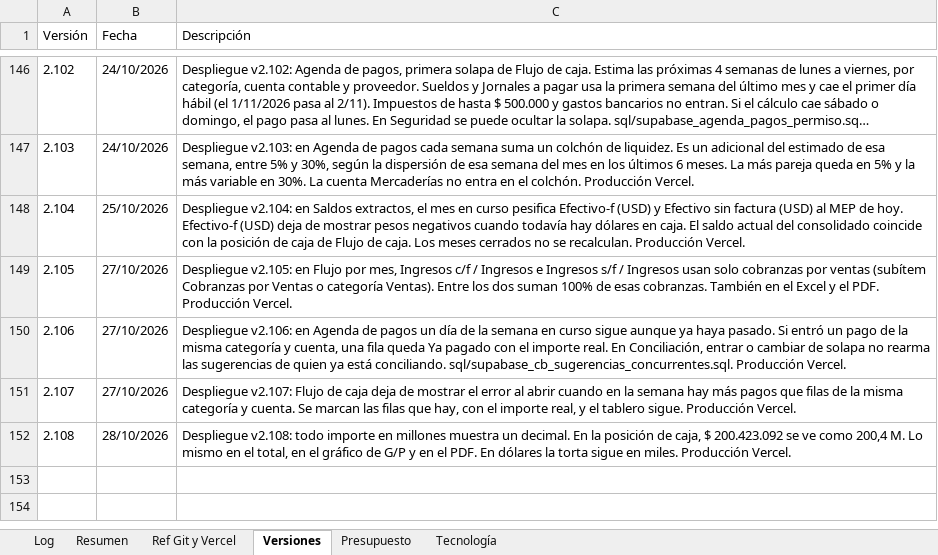
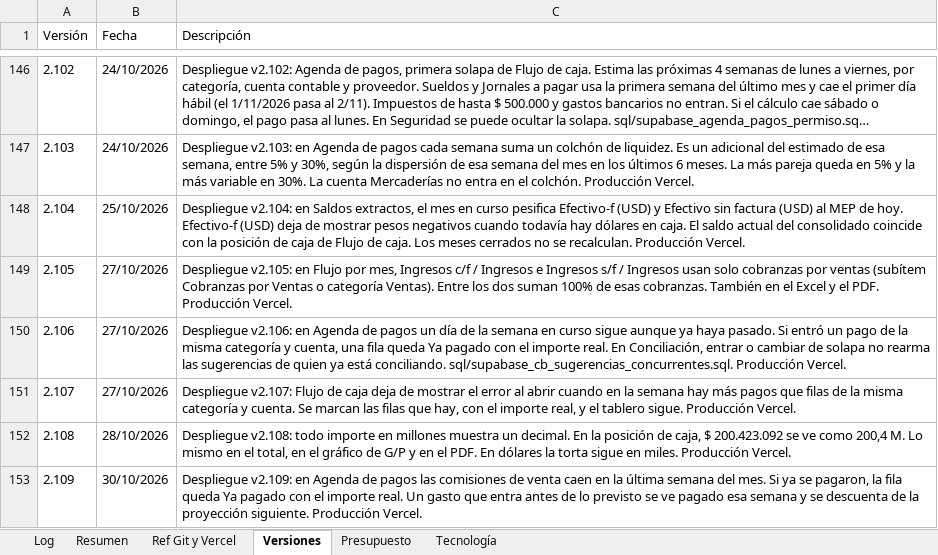
Before and after one commit to lucasbustosmartin-coder/fornitalia, an Excel workbook: Bitacora_tareas.xlsx, sheet Versiones, drawn as a sheet; only a part is shown, gaps mark what is left out; long unchanged cells end in …; values as stored, in another font and other column widths than the file's, no borders; the diff names each change by its address in the sheet, - before the commit and + after, or states it on an @@ line.

```diff
--- a/Bitacora_tareas.xlsx (sheet Versiones)
+++ b/Bitacora_tareas.xlsx (sheet Versiones)
+row 153: 2.109 | 30/10/2026 | Despliegue v2.109: en Agenda de pagos las comisiones de venta caen en la última semana del mes. Si ya se pagaron, la fila queda Ya pagado con el importe real. Un gasto que entra antes de lo previsto se ve pagado esa semana y se descuenta de la proyección siguiente. Producción Vercel.
```
Also changed, not shown: sheet Log, sheet Presupuesto, sheet Resumen, 6 other files.
